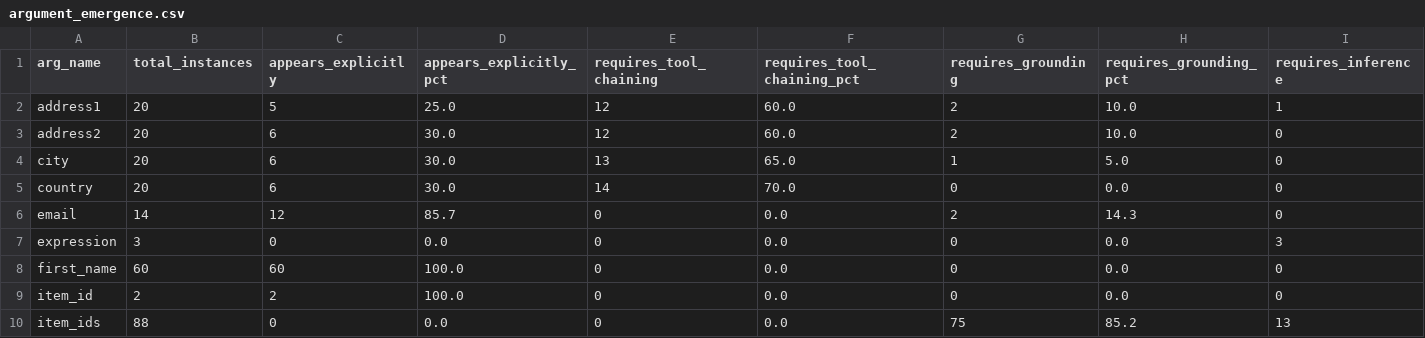
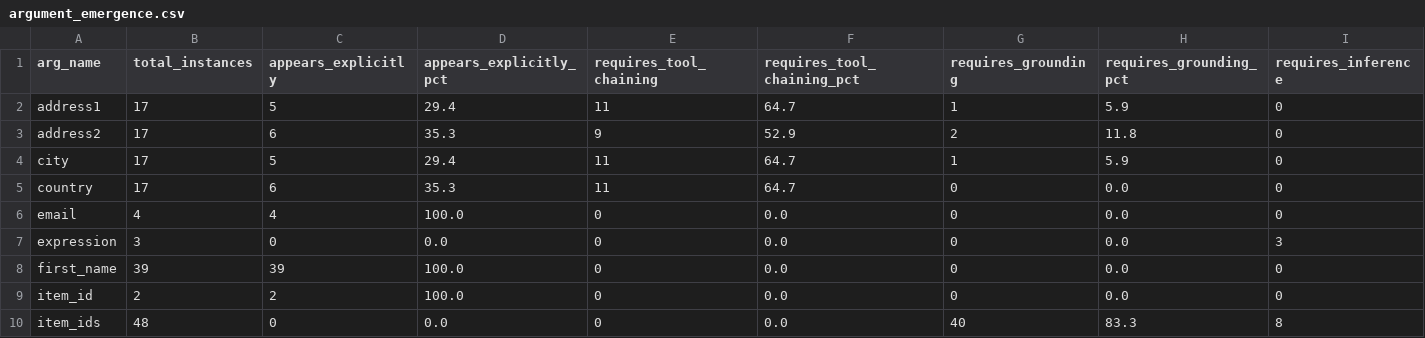
Before and after one commit to gaddyh/cognitive-tool-agent, a CSV file: reports/argument_emergence.csv, drawn as a sheet; only a part is shown; the diff covers the shown part only; the diff names each change by its address in the sheet, - before the commit and + after, or states it on an @@ line.

```diff
--- a/reports/argument_emergence.csv
+++ b/reports/argument_emergence.csv
-B2:B5 (total_instances): 20
+B2:B5 (total_instances): 17
-D2 (appears_explicitly_pct): 25.0
+D2 (appears_explicitly_pct): 29.4
-E2 (requires_tool_chaining): 12
+E2 (requires_tool_chaining): 11
-F2 (requires_tool_chaining_pct): 60.0
+F2 (requires_tool_chaining_pct): 64.7
-G2 (requires_grounding): 2
+G2 (requires_grounding): 1
-H2 (requires_grounding_pct): 10.0
+H2 (requires_grounding_pct): 5.9
-I2 (requires_inference): 1
+I2 (requires_inference): 0
-D3 (appears_explicitly_pct): 30.0
+D3 (appears_explicitly_pct): 35.3
-E3 (requires_tool_chaining): 12
+E3 (requires_tool_chaining): 9
-F3 (requires_tool_chaining_pct): 60.0
+F3 (requires_tool_chaining_pct): 52.9
-H3 (requires_grounding_pct): 10.0
+H3 (requires_grounding_pct): 11.8
-C4 (appears_explicitly): 6
+C4 (appears_explicitly): 5
-D4 (appears_explicitly_pct): 30.0
+D4 (appears_explicitly_pct): 29.4
-E4 (requires_tool_chaining): 13
+E4 (requires_tool_chaining): 11
-F4 (requires_tool_chaining_pct): 65.0
+F4 (requires_tool_chaining_pct): 64.7
-H4 (requires_grounding_pct): 5.0
+H4 (requires_grounding_pct): 5.9
-D5 (appears_explicitly_pct): 30.0
+D5 (appears_explicitly_pct): 35.3
-E5 (requires_tool_chaining): 14
+E5 (requires_tool_chaining): 11
-F5 (requires_tool_chaining_pct): 70.0
+F5 (requires_tool_chaining_pct): 64.7
-B6 (total_instances): 14
+B6 (total_instances): 4
-C6 (appears_explicitly): 12
+C6 (appears_explicitly): 4
-D6 (appears_explicitly_pct): 85.7
+D6 (appears_explicitly_pct): 100.0
-G6 (requires_grounding): 2
+G6 (requires_grounding): 0
-H6 (requires_grounding_pct): 14.3
+H6 (requires_grounding_pct): 0.0
-B8 (total_instances): 60
+B8 (total_instances): 39
-C8 (appears_explicitly): 60
+C8 (appears_explicitly): 39
-B10 (total_instances): 88
+B10 (total_instances): 48
-G10 (requires_grounding): 75
+G10 (requires_grounding): 40
-H10 (requires_grounding_pct): 85.2
+H10 (requires_grounding_pct): 83.3
-I10 (requires_inference): 13
+I10 (requires_inference): 8
```
Also changed, not shown: 1 removed row and 41 edited cells elsewhere in this file, reports/cognitive_action_topology.csv, reports/failure_heatmap.csv, 35 other files.
